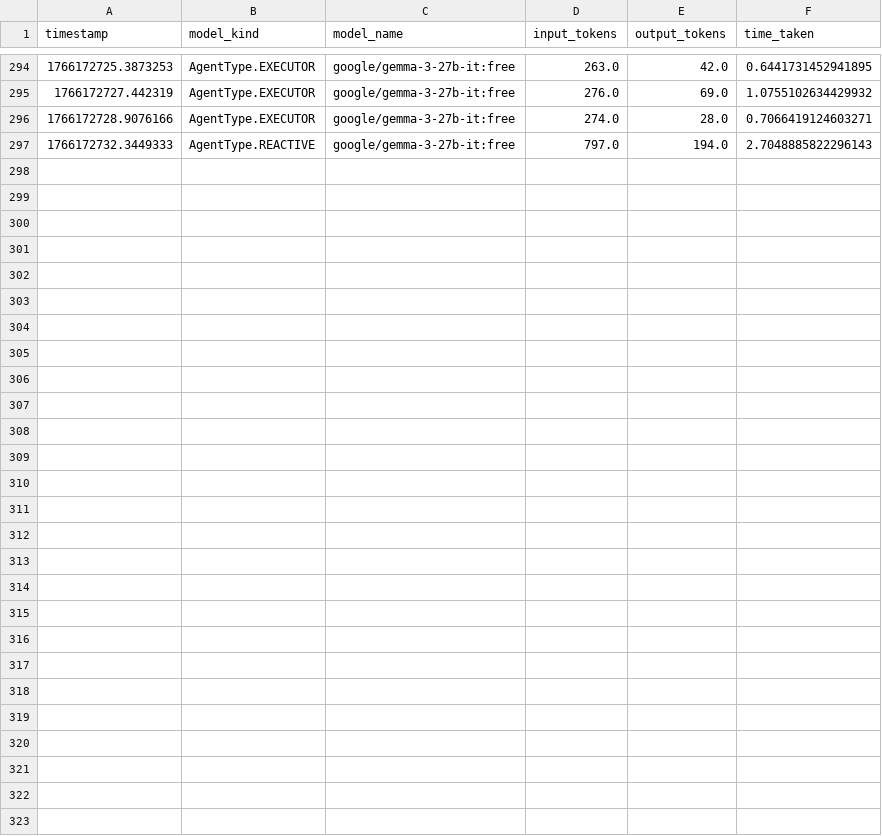
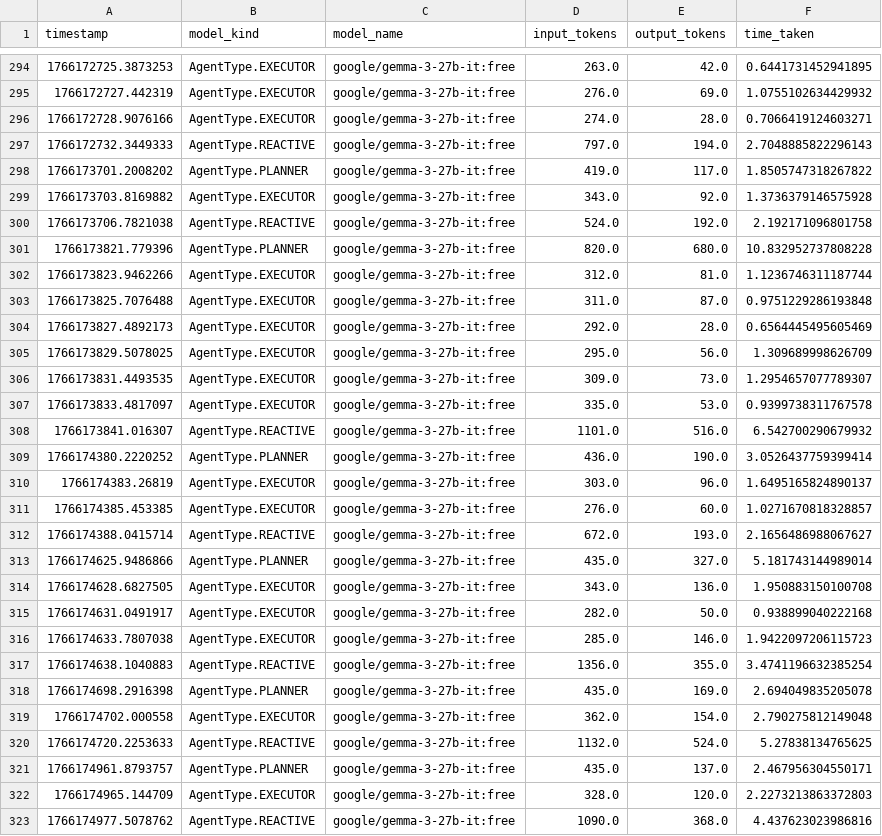
Before and after one commit to loisBreant/CLARA, a CSV file: back/telemetrics.csv, drawn as a sheet; only a part is shown, gaps mark what is left out.

Commit message:
feat: vision agent and demo script

```diff
--- a/back/telemetrics.csv
+++ b/back/telemetrics.csv
@@ -297 +297,27 @@ timestamp,model_kind,model_name,input_tokens,output_tokens,time_taken
 1766172732.3449333,AgentType.REACTIVE,google/gemma-3-27b-it:free,797.0,194.0,2.7048885822296143
+1766173701.2008202,AgentType.PLANNER,google/gemma-3-27b-it:free,419.0,117.0,1.8505747318267822
+1766173703.8169882,AgentType.EXECUTOR,google/gemma-3-27b-it:free,343.0,92.0,1.3736379146575928
+1766173706.7821038,AgentType.REACTIVE,google/gemma-3-27b-it:free,524.0,192.0,2.192171096801758
+1766173821.779396,AgentType.PLANNER,google/gemma-3-27b-it:free,820.0,680.0,10.832952737808228
+1766173823.9462266,AgentType.EXECUTOR,google/gemma-3-27b-it:free,312.0,81.0,1.1236746311187744
+1766173825.7076488,AgentType.EXECUTOR,google/gemma-3-27b-it:free,311.0,87.0,0.9751229286193848
+1766173827.4892173,AgentType.EXECUTOR,google/gemma-3-27b-it:free,292.0,28.0,0.6564445495605469
+1766173829.5078025,AgentType.EXECUTOR,google/gemma-3-27b-it:free,295.0,56.0,1.309689998626709
+1766173831.4493535,AgentType.EXECUTOR,google/gemma-3-27b-it:free,309.0,73.0,1.2954657077789307
+1766173833.4817097,AgentType.EXECUTOR,google/gemma-3-27b-it:free,335.0,53.0,0.9399738311767578
+1766173841.016307,AgentType.REACTIVE,google/gemma-3-27b-it:free,1101.0,516.0,6.542700290679932
+1766174380.2220252,AgentType.PLANNER,google/gemma-3-27b-it:free,436.0,190.0,3.0526437759399414
+1766174383.26819,AgentType.EXECUTOR,google/gemma-3-27b-it:free,303.0,96.0,1.6495165824890137
+1766174385.453385,AgentType.EXECUTOR,google/gemma-3-27b-it:free,276.0,60.0,1.0271670818328857
+1766174388.0415714,AgentType.REACTIVE,google/gemma-3-27b-it:free,672.0,193.0,2.1656486988067627
+1766174625.9486866,AgentType.PLANNER,google/gemma-3-27b-it:free,435.0,327.0,5.181743144989014
+1766174628.6827505,AgentType.EXECUTOR,google/gemma-3-27b-it:free,343.0,136.0,1.950883150100708
+1766174631.0491917,AgentType.EXECUTOR,google/gemma-3-27b-it:free,282.0,50.0,0.938899040222168
+1766174633.7807038,AgentType.EXECUTOR,google/gemma-3-27b-it:free,285.0,146.0,1.9422097206115723
+1766174638.1040883,AgentType.REACTIVE,google/gemma-3-27b-it:free,1356.0,355.0,3.4741196632385254
+1766174698.2916398,AgentType.PLANNER,google/gemma-3-27b-it:free,435.0,169.0,2.694049835205078
+1766174702.000558,AgentType.EXECUTOR,google/gemma-3-27b-it:free,362.0,154.0,2.790275812149048
+1766174720.2253633,AgentType.REACTIVE,google/gemma-3-27b-it:free,1132.0,524.0,5.27838134765625
+1766174961.8793757,AgentType.PLANNER,google/gemma-3-27b-it:free,435.0,137.0,2.467956304550171
+1766174965.144709,AgentType.EXECUTOR,google/gemma-3-27b-it:free,328.0,120.0,2.2273213863372803
+1766174977.5078762,AgentType.REACTIVE,google/gemma-3-27b-it:free,1090.0,368.0,4.437623023986816
```
Also changed, not shown: 11 other files.
